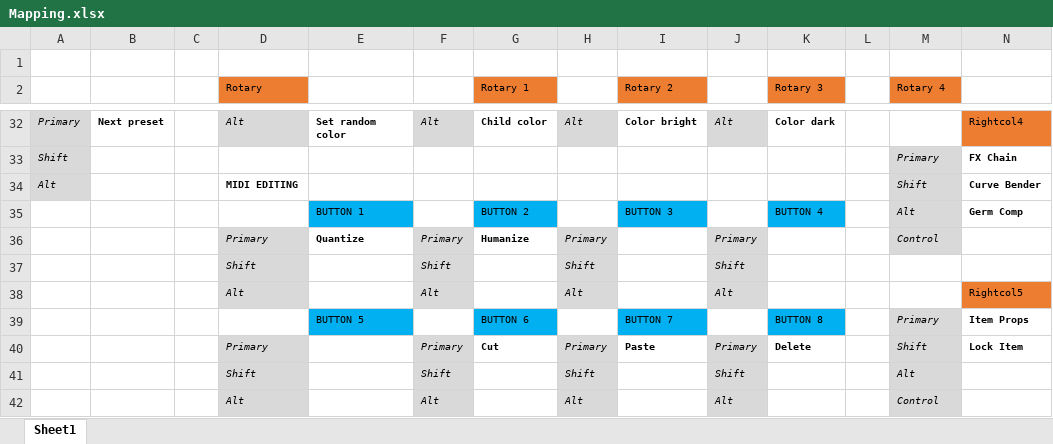
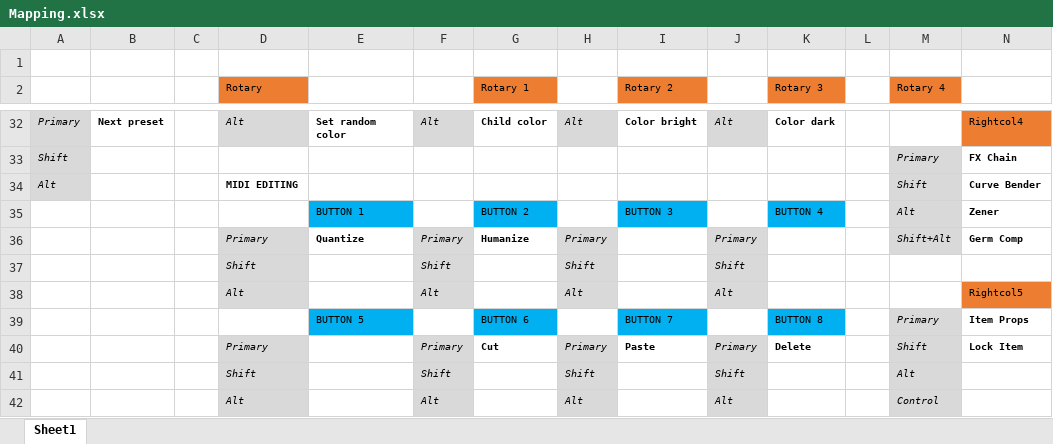
Before and after one commit to KrisBash/ReaperCSINano, an Excel workbook: Zones/IconPlatNano_KB_1.0/Mapping.xlsx, sheet Sheet1, drawn as a sheet; only a part is shown, gaps mark what is left out; values as stored, in another font and other column widths than the file's, no borders; the diff names each change by its address in the sheet, - before the commit and + after, or states it on an @@ line.

```diff
--- a/Zones/IconPlatNano_KB_1.0/Mapping.xlsx (sheet Sheet1)
+++ b/Zones/IconPlatNano_KB_1.0/Mapping.xlsx (sheet Sheet1)
-N35: Germ Comp
+N35: Zener
-M36 (Rotary 4): Control
+M36 (Rotary 4): Shift+Alt
-N36: (empty)
+N36: Germ Comp
```
Also changed, not shown: 5 other files.
